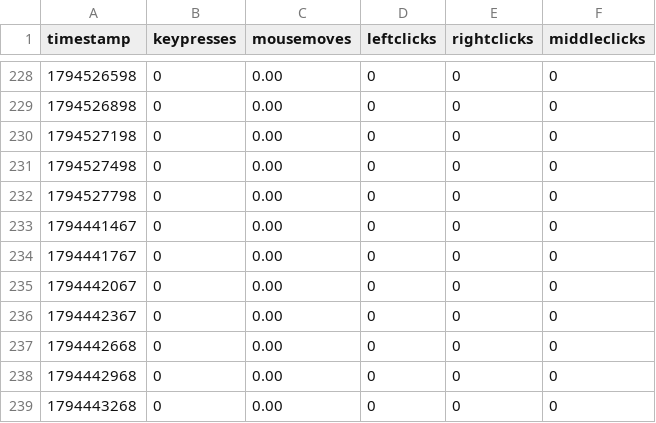
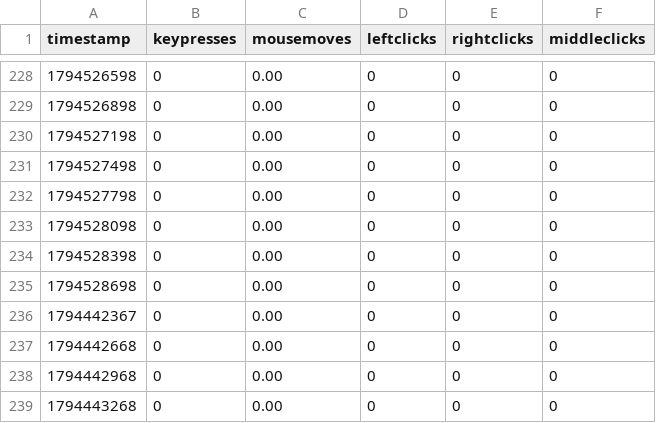
Before and after one commit to bilals12/see, a CSV file: past_24_hours_data.csv, drawn as a sheet; only a part is shown, gaps mark what is left out.

Commit message:
ud

```diff
--- a/past_24_hours_data.csv
+++ b/past_24_hours_data.csv
@@ -232,5 +232,5 @@ timestamp,keypresses,mousemoves,leftclicks,rightclicks,middleclicks
 1794527798,0,0.00,0,0,0
-1794441467,0,0.00,0,0,0
-1794441767,0,0.00,0,0,0
-1794442067,0,0.00,0,0,0
+1794528098,0,0.00,0,0,0
+1794528398,0,0.00,0,0,0
+1794528698,0,0.00,0,0,0
 1794442367,0,0.00,0,0,0
```
